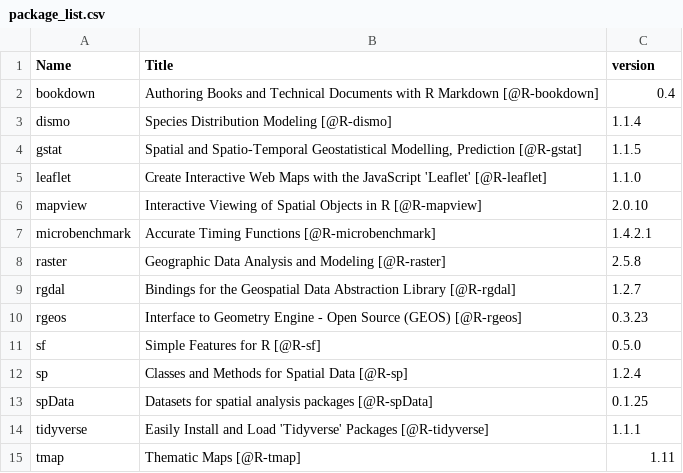
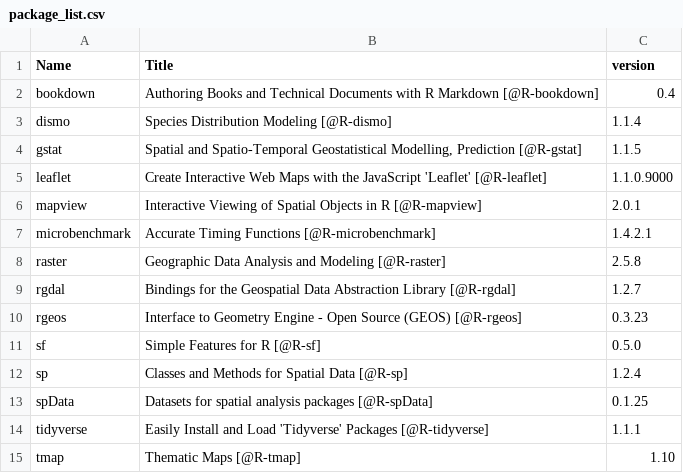
Before and after one commit to geocompx/geocompr, a CSV file: extdata/package_list.csv, drawn as a sheet.

```diff
--- a/extdata/package_list.csv
+++ b/extdata/package_list.csv
@@ -4,4 +4,4 @@
 "gstat","Spatial and Spatio-Temporal Geostatistical Modelling, Prediction [@R-gstat]","1.1.5"
-"leaflet","Create Interactive Web Maps with the JavaScript 'Leaflet' [@R-leaflet]","1.1.0"
-"mapview","Interactive Viewing of Spatial Objects in R [@R-mapview]","2.0.10"
+"leaflet","Create Interactive Web Maps with the JavaScript 'Leaflet' [@R-leaflet]","1.1.0.9000"
+"mapview","Interactive Viewing of Spatial Objects in R [@R-mapview]","2.0.1"
 "microbenchmark","Accurate Timing Functions [@R-microbenchmark]","1.4.2.1"
@@ -14,2 +14,2 @@
 "tidyverse","Easily Install and Load 'Tidyverse' Packages [@R-tidyverse]","1.1.1"
-"tmap","Thematic Maps [@R-tmap]","1.11"
+"tmap","Thematic Maps [@R-tmap]","1.10"
```
Also changed, not shown: 3 other files.
